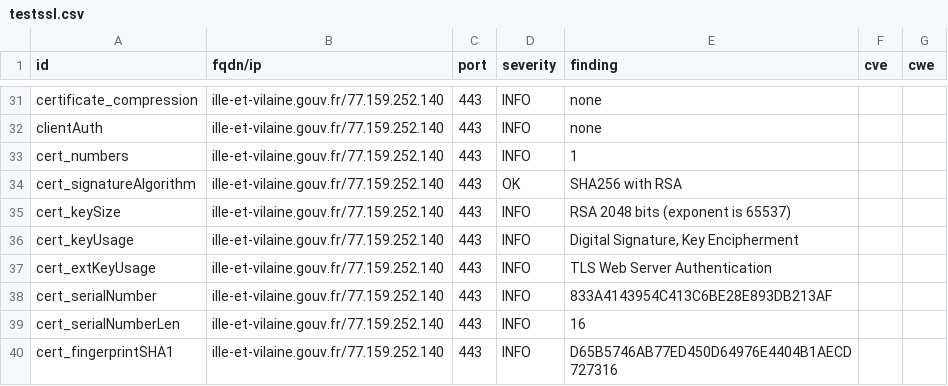
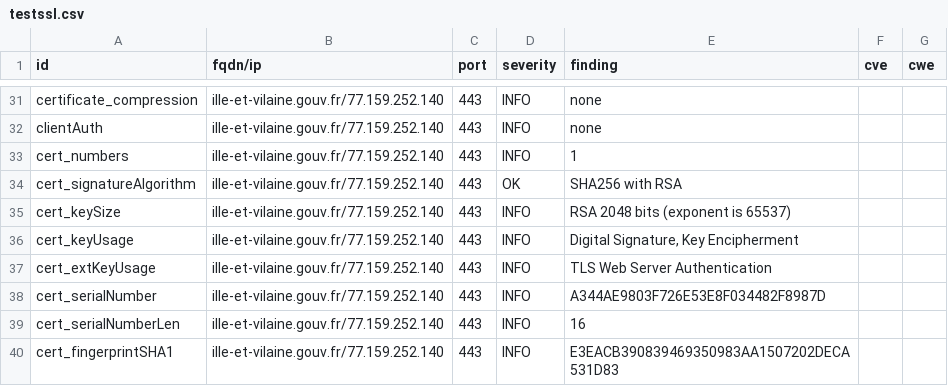
Before and after one commit to GKO-org/dashlordPrd5, a CSV file: results/aHR0cHM6Ly9pbGxlLWV0LXZpbGFpbmUuZ291di5mcg==/testssl.csv, drawn as a sheet; only a part is shown, gaps mark what is left out; the diff covers the shown part only.

```diff
--- a/results/aHR0cHM6Ly9pbGxlLWV0LXZpbGFpbmUuZ291di5mcg==/testssl.csv
+++ b/results/aHR0cHM6Ly9pbGxlLWV0LXZpbGFpbmUuZ291di5mcg==/testssl.csv
@@ -37,4 +37,4 @@
 "cert_extKeyUsage","ille-et-vilaine.gouv.fr/77.159.252.140","443","INFO","TLS Web Server Authentication","",""
-"cert_serialNumber","ille-et-vilaine.gouv.fr/77.159.252.140","443","INFO","833A4143954C413C6BE28E893DB213AF","",""
+"cert_serialNumber","ille-et-vilaine.gouv.fr/77.159.252.140","443","INFO","A344AE9803F726E53E8F034482F8987D","",""
 "cert_serialNumberLen","ille-et-vilaine.gouv.fr/77.159.252.140","443","INFO","16","",""
-"cert_fingerprintSHA1","ille-et-vilaine.gouv.fr/77.159.252.140","443","INFO","D65B5746AB77ED450D64976E4404B1AECD727316","",""
+"cert_fingerprintSHA1","ille-et-vilaine.gouv.fr/77.159.252.140","443","INFO","E3EACB390839469350983AA1507202DECA531D83","",""
```
Also changed, not shown: 7 edited cells elsewhere in this file, 12 other files.
